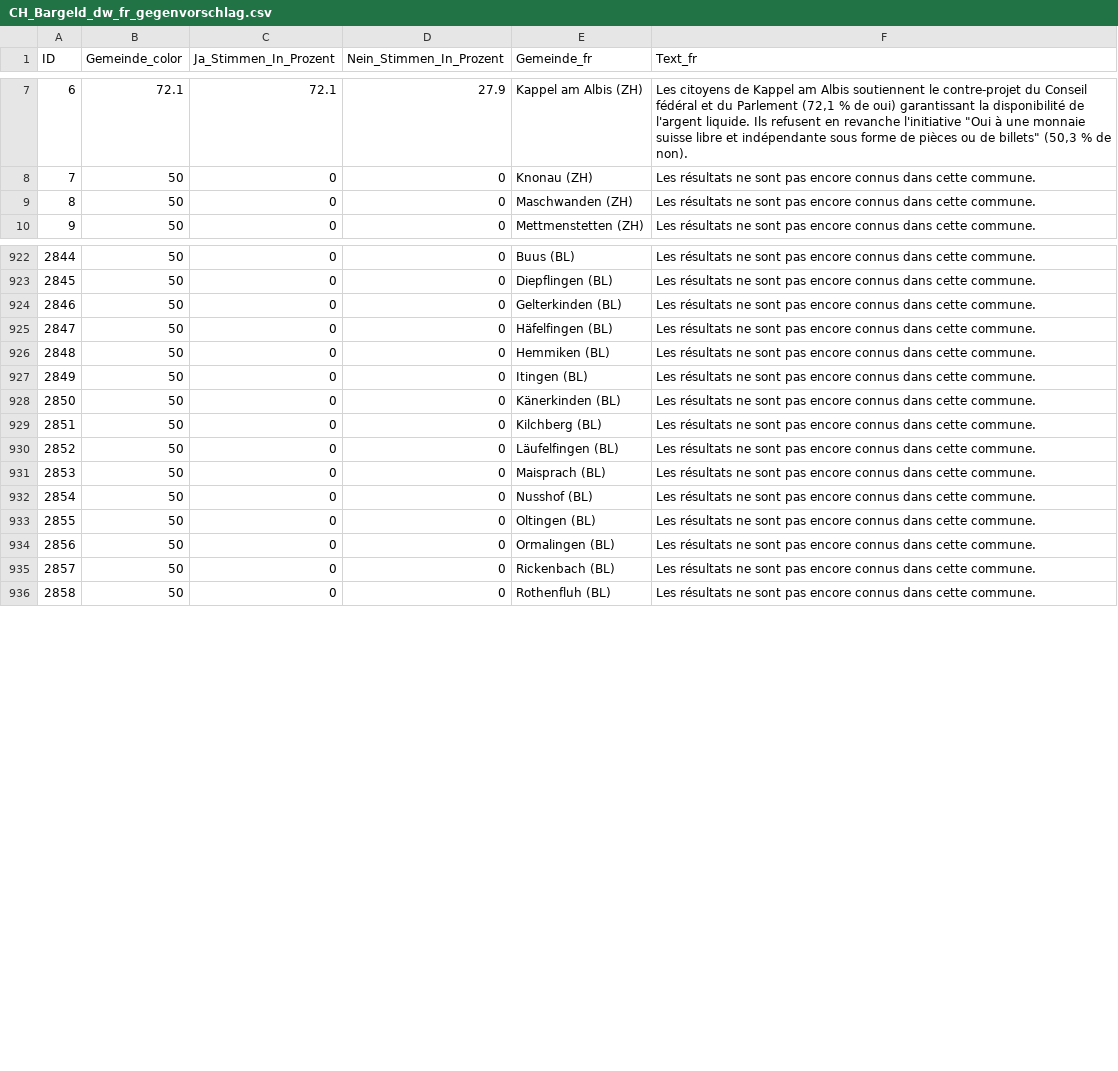
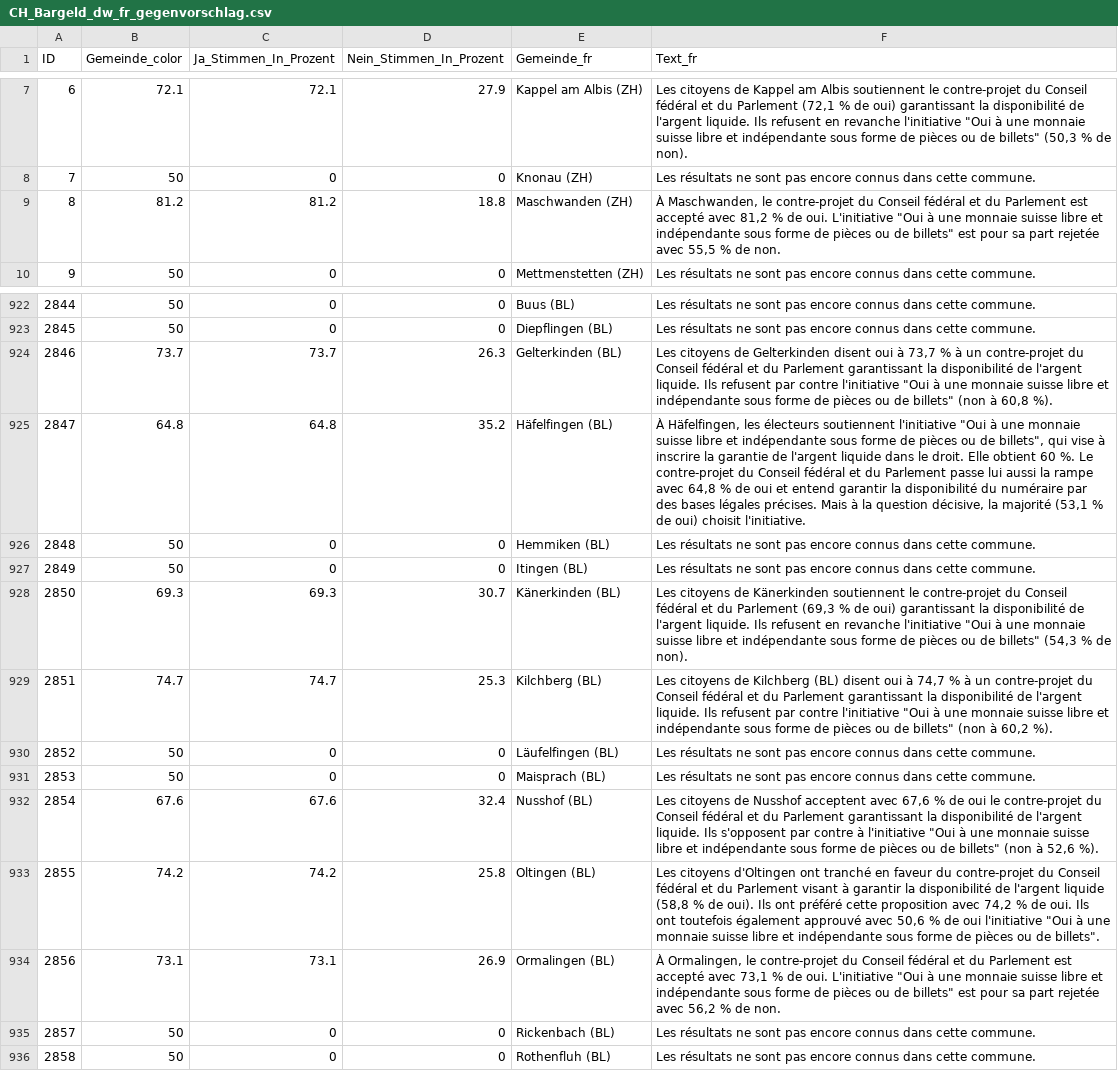
Before and after one commit to awp-finanznachrichten/lena_maerz2026, a CSV file: Output_Switzerland/CH_Bargeld_dw_fr_gegenvorschlag.csv, drawn as a sheet; only a part is shown, gaps mark what is left out; the diff covers the shown part only.

```diff
--- a/Output_Switzerland/CH_Bargeld_dw_fr_gegenvorschlag.csv
+++ b/Output_Switzerland/CH_Bargeld_dw_fr_gegenvorschlag.csv
@@ -8,3 +8,3 @@
 7,50,0,0,"Knonau (ZH)","Les résultats ne sont pas encore connus dans cette commune."
-8,50,0,0,"Maschwanden (ZH)","Les résultats ne sont pas encore connus dans cette commune."
+8,81.2,81.2,18.8,"Maschwanden (ZH)","À Maschwanden, le contre-projet du Conseil fédéral et du Parlement est accepté avec 81,2 % de oui. L'initiative ""Oui à une monnaie suisse libre et indépendante sous forme de pièces ou de billets"" est pour sa part rejetée avec 55,5 % de non."
 9,50,0,0,"Mettmenstetten (ZH)","Les résultats ne sont pas encore connus dans cette commune."
@@ -923,13 +923,13 @@
 2845,50,0,0,"Diepflingen (BL)","Les résultats ne sont pas encore connus dans cette commune."
-2846,50,0,0,"Gelterkinden (BL)","Les résultats ne sont pas encore connus dans cette commune."
-2847,50,0,0,"Häfelfingen (BL)","Les résultats ne sont pas encore connus dans cette commune."
+2846,73.7,73.7,26.3,"Gelterkinden (BL)","Les citoyens de Gelterkinden disent oui à 73,7 % à un contre-projet du Conseil fédéral et du Parlement garantissant la disponibilité de l'argent liquide. Ils refusent par contre l'initiative ""Oui à une monnaie suisse libre et indépendante sous forme de pièces ou de billets"" (non à 60,8 %)."
+2847,64.8,64.8,35.2,"Häfelfingen (BL)","À Häfelfingen, les électeurs soutiennent l'initiative ""Oui à une monnaie suisse libre et indépendante sous forme de pièces ou de billets"", qui vise à inscrire la garantie de l'argent liquide dans le droit. Elle obtient 60 %. Le contre-projet du Conseil fédéral et du Parlement passe lui aussi la rampe avec 64,8 % de oui et entend garantir la disponibilité du numéraire par des bases légales précises. Mais à la question décisive, la majorité (53,1 % de oui) choisit l'initiative."
 2848,50,0,0,"Hemmiken (BL)","Les résultats ne sont pas encore connus dans cette commune."
 2849,50,0,0,"Itingen (BL)","Les résultats ne sont pas encore connus dans cette commune."
-2850,50,0,0,"Känerkinden (BL)","Les résultats ne sont pas encore connus dans cette commune."
-2851,50,0,0,"Kilchberg (BL)","Les résultats ne sont pas encore connus dans cette commune."
+2850,69.3,69.3,30.7,"Känerkinden (BL)","Les citoyens de Känerkinden soutiennent le contre-projet du Conseil fédéral et du Parlement (69,3 % de oui) garantissant la disponibilité de l'argent liquide. Ils refusent en revanche l'initiative ""Oui à une monnaie suisse libre et indépendante sous forme de pièces ou de billets"" (54,3 % de non)."
+2851,74.7,74.7,25.3,"Kilchberg (BL)","Les citoyens de Kilchberg (BL) disent oui à 74,7 % à un contre-projet du Conseil fédéral et du Parlement garantissant la disponibilité de l'argent liquide. Ils refusent par contre l'initiative ""Oui à une monnaie suisse libre et indépendante sous forme de pièces ou de billets"" (non à 60,2 %)."
 2852,50,0,0,"Läufelfingen (BL)","Les résultats ne sont pas encore connus dans cette commune."
 2853,50,0,0,"Maisprach (BL)","Les résultats ne sont pas encore connus dans cette commune."
-2854,50,0,0,"Nusshof (BL)","Les résultats ne sont pas encore connus dans cette commune."
-2855,50,0,0,"Oltingen (BL)","Les résultats ne sont pas encore connus dans cette commune."
-2856,50,0,0,"Ormalingen (BL)","Les résultats ne sont pas encore connus dans cette commune."
+2854,67.6,67.6,32.4,"Nusshof (BL)","Les citoyens de Nusshof acceptent avec 67,6 % de oui le contre-projet du Conseil fédéral et du Parlement garantissant la disponibilité de l'argent liquide. Ils s'opposent par contre à l'initiative ""Oui à une monnaie suisse libre et indépendante sous forme de pièces ou de billets"" (non à 52,6 %)."
+2855,74.2,74.2,25.8,"Oltingen (BL)","Les citoyens d'Oltingen ont tranché en faveur du contre-projet du Conseil fédéral et du Parlement visant à garantir la disponibilité de l'argent liquide (58,8 % de oui). Ils ont préféré cette proposition avec 74,2 % de oui. Ils ont toutefois également approuvé avec 50,6 % de oui l'initiative ""Oui à une monnaie suisse libre et indépendante sous forme de pièces ou de billets""."
+2856,73.1,73.1,26.9,"Ormalingen (BL)","À Ormalingen, le contre-projet du Conseil fédéral et du Parlement est accepté avec 73,1 % de oui. L'initiative ""Oui à une monnaie suisse libre et indépendante sous forme de pièces ou de billets"" est pour sa part rejetée avec 56,2 % de non."
 2857,50,0,0,"Rickenbach (BL)","Les résultats ne sont pas encore connus dans cette commune."
```
Also changed, not shown: 41 edited cells elsewhere in this file, Output_Cantons/BL_CH_SRG_dw_de.csv, Output_Switzerland/CH_Bargeld_dw_fr_initiative.csv, 47 other files.
